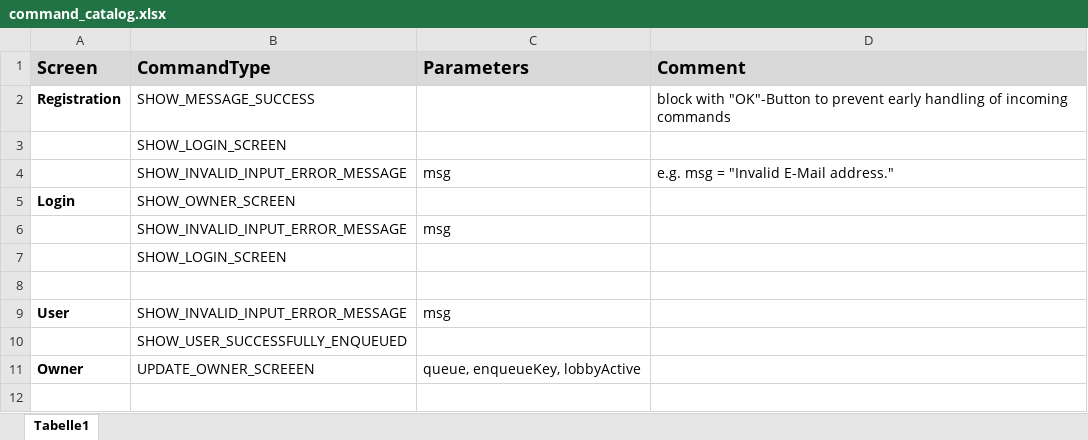
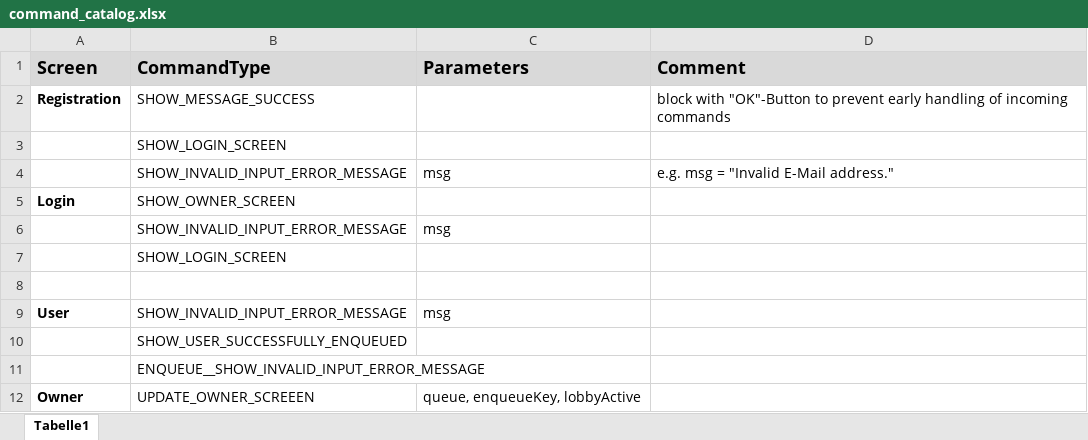
Before and after one commit to davidendredi/ezq, an Excel workbook: documents/command_catalog.xlsx, sheet Tabelle1, drawn as a sheet; values as stored, in another font and other column widths than the file's, no borders; the diff names each change by its address in the sheet, - before the commit and + after, or states it on an @@ line.

```diff
--- a/documents/command_catalog.xlsx (sheet Tabelle1)
+++ b/documents/command_catalog.xlsx (sheet Tabelle1)
+row 11:  | ENQUEUE__SHOW_INVALID_INPUT_ERROR_MESSAGE
```
Also changed, not shown: 4 other files.
